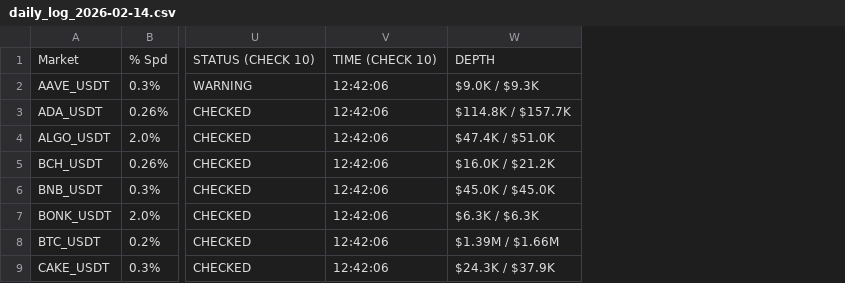
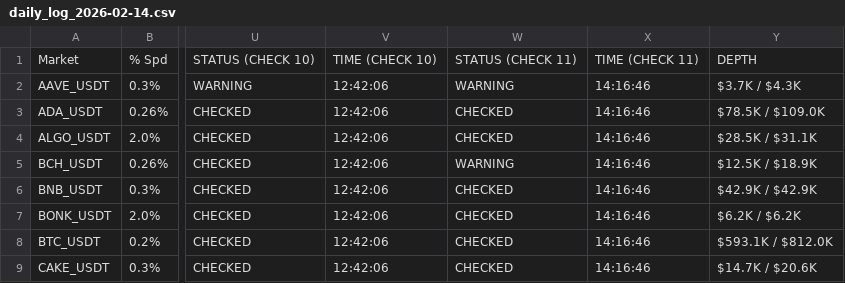
Before and after one commit to oreofemoses/orderbook-monitor, a CSV file: data/daily_log_2026-02-14.csv, drawn as a sheet; only a part is shown, gaps mark what is left out; removed rows and columns are numbered as before the commit, all else as after; the diff names each change by its address in the sheet, - before the commit and + after, or states it on an @@ line.

```diff
--- a/data/daily_log_2026-02-14.csv
+++ b/data/daily_log_2026-02-14.csv
-column W, rows 1-9: DEPTH | $9.0K / $9.3K | $114.8K / $157.7K | $47.4K / $51.0K | $16.0K / $21.2K | $45.0K / $45.0K | $6.3K / $6.3K | $1.39M / $1.66M | $24.3K / $37.9K
+column W, rows 1-9: STATUS (CHECK 11) | WARNING | CHECKED | CHECKED | WARNING | CHECKED | CHECKED | CHECKED | CHECKED
+column X, rows 1-9: TIME (CHECK 11) | 14:16:46 | 14:16:46 | 14:16:46 | 14:16:46 | 14:16:46 | 14:16:46 | 14:16:46 | 14:16:46
+column Y, rows 1-9: DEPTH | $3.7K / $4.3K | $78.5K / $109.0K | $28.5K / $31.1K | $12.5K / $18.9K | $42.9K / $42.9K | $6.2K / $6.2K | $593.1K / $812.0K | $14.7K / $20.6K
```
Also changed, not shown: data/latest.csv, 1 other file.
